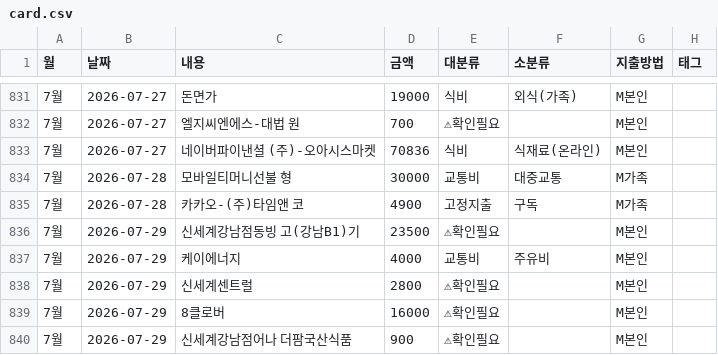
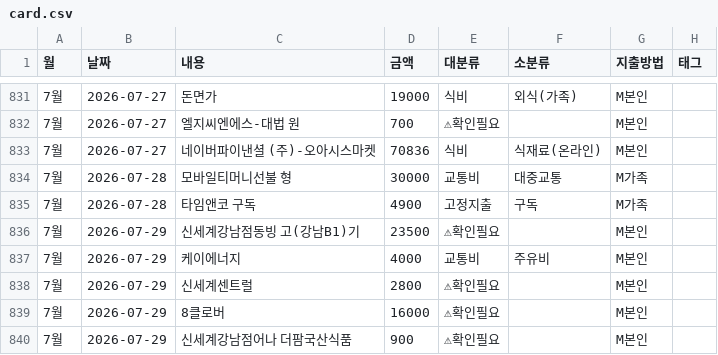
Before and after one commit to vooyard-ship/budget-dashboard, a CSV file: data/card.csv, drawn as a sheet; only a part is shown, gaps mark what is left out; the diff covers the shown part only; the diff names each change by its address in the sheet, - before the commit and + after, or states it on an @@ line.

```diff
--- a/data/card.csv
+++ b/data/card.csv
-C835 (내용): 카카오-(주)타임앤 코
+C835 (내용): 타임앤코 구독
```
Also changed, not shown: 11 edited cells elsewhere in this file, 1 other file.
